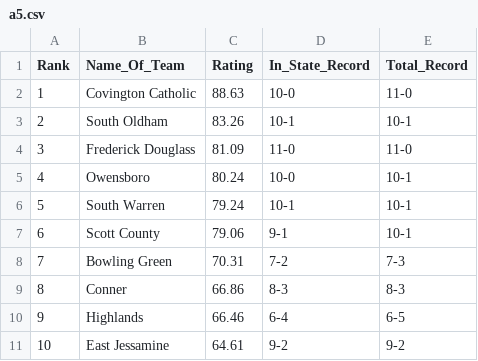
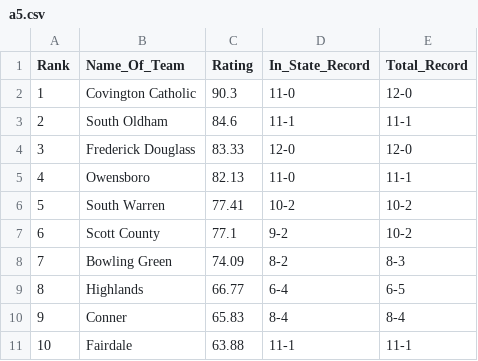
Before and after one commit to jacksonkennedynorris/rankings, a CSV file: a5.csv, drawn as a sheet; only a part is shown; the diff covers the shown part only.

```diff
--- a/a5.csv
+++ b/a5.csv
@@ -1,11 +1,11 @@
 Rank,Name_Of_Team,Rating,In_State_Record,Total_Record
-1,Covington Catholic,88.63,10-0,11-0
-2,South Oldham,83.26,10-1,10-1
-3,Frederick Douglass,81.09,11-0,11-0
-4,Owensboro,80.24,10-0,10-1
-5,South Warren,79.24,10-1,10-1
-6,Scott County,79.06,9-1,10-1
-7,Bowling Green,70.31,7-2,7-3
-8,Conner,66.86,8-3,8-3
-9,Highlands,66.46,6-4,6-5
-10,East Jessamine,64.61,9-2,9-2
+1,Covington Catholic,90.3,11-0,12-0
+2,South Oldham,84.6,11-1,11-1
+3,Frederick Douglass,83.33,12-0,12-0
+4,Owensboro,82.13,11-0,11-1
+5,South Warren,77.41,10-2,10-2
+6,Scott County,77.1,9-2,10-2
+7,Bowling Green,74.09,8-2,8-3
+8,Highlands,66.77,6-4,6-5
+9,Conner,65.83,8-4,8-4
+10,Fairdale,63.88,11-1,11-1
```
Also changed, not shown: 59 edited cells elsewhere in this file, a2.csv, a3.csv, 11 other files.
